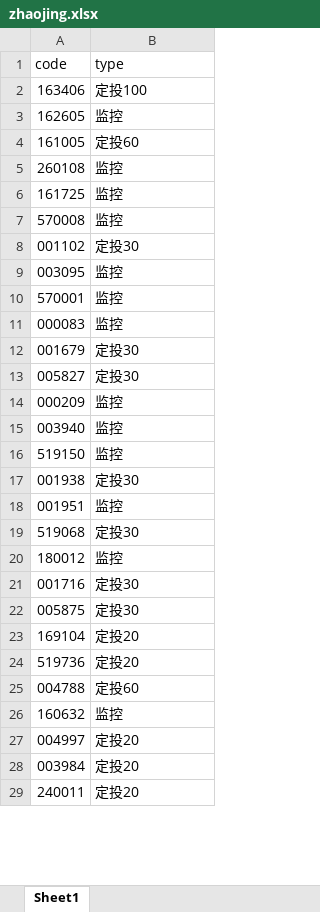
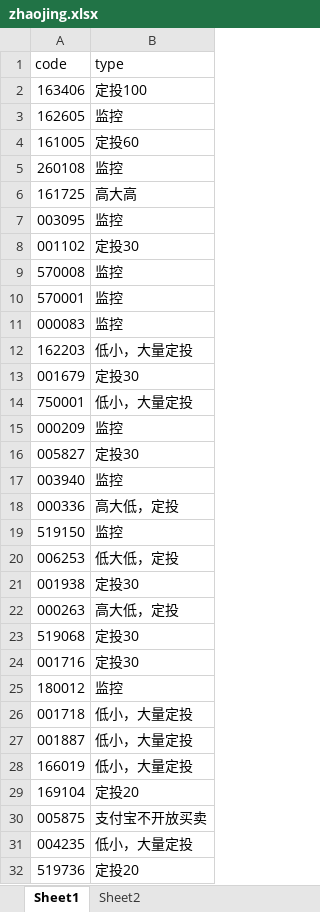
Before and after one commit to joselynzhao/Fund_Manager, an Excel workbook: zhaojing.xlsx, sheet Sheet1, drawn as a sheet; only a part is shown; the shorter side is filled out with more unchanged rows; values as stored, in another font and other column widths than the file's, no cell formats; removed rows and columns are numbered as before the commit, all else as after; the diff covers the shown part only; the diff names each change by its address in the sheet, - before the commit and + after, or states it on an @@ line.

```diff
--- a/zhaojing.xlsx (sheet Sheet1)
+++ b/zhaojing.xlsx (sheet Sheet1)
+sheet tab: Sheet2
-B6 (type): 监控
+B6 (type): 高大高
@@ row 9 moved to row 7: 003095 @@
+row 12: 162203 | 低小，大量定投
+row 14: 750001 | 低小，大量定投
@@ row 14 moved to row 15: 000209 @@
+row 18: 000336 | 高大低，定投
+row 20: 006253 | 低大低，定投
@@ row 18 moved to row 47: 001951 @@
+row 22: 000263 | 高大低，定投
@@ row 21 moved to row 24: 001716 @@
-row 22: 005875 | 定投30
+row 26: 001718 | 低小，大量定投
+row 27: 001887 | 低小，大量定投
+row 28: 166019 | 低小，大量定投
+row 30: 005875 | 支付宝不开放买卖
+row 31: 004235 | 低小，大量定投
@@ row 25 moved to row 38: 004788 @@
```
Also changed, not shown: 7 added rows and 7 moved rows elsewhere in this sheet, cell formats, 1 other file.
